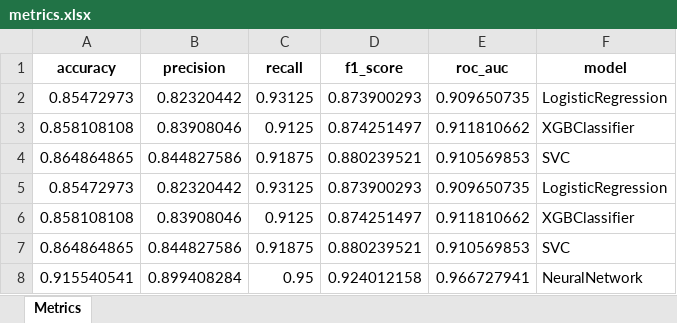
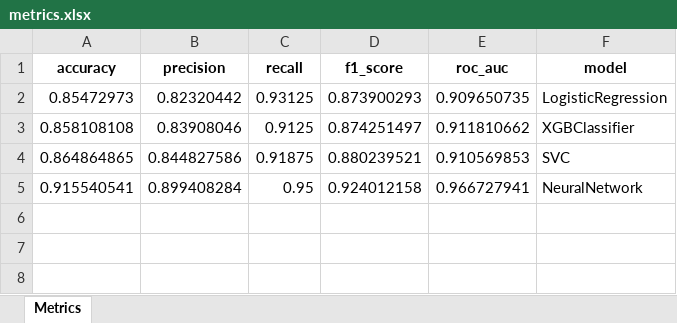
Before and after one commit to MOstrowka/HeartAttack, an Excel workbook: Results/metrics.xlsx, sheet Metrics, drawn as a sheet; values as stored, in another font and other column widths than the file's, no borders; the diff names each change by its address in the sheet, - before the commit and + after, or states it on an @@ line.

Commit message:
New metrics

```diff
--- a/Results/metrics.xlsx (sheet Metrics)
+++ b/Results/metrics.xlsx (sheet Metrics)
-row 5: 0.85472973 | 0.82320442 | 0.93125 | 0.873900293 | 0.909650735 | LogisticRegression
-row 6: 0.858108108 | 0.83908046 | 0.9125 | 0.874251497 | 0.911810662 | XGBClassifier
-row 7: 0.864864865 | 0.844827586 | 0.91875 | 0.880239521 | 0.910569853 | SVC
```
